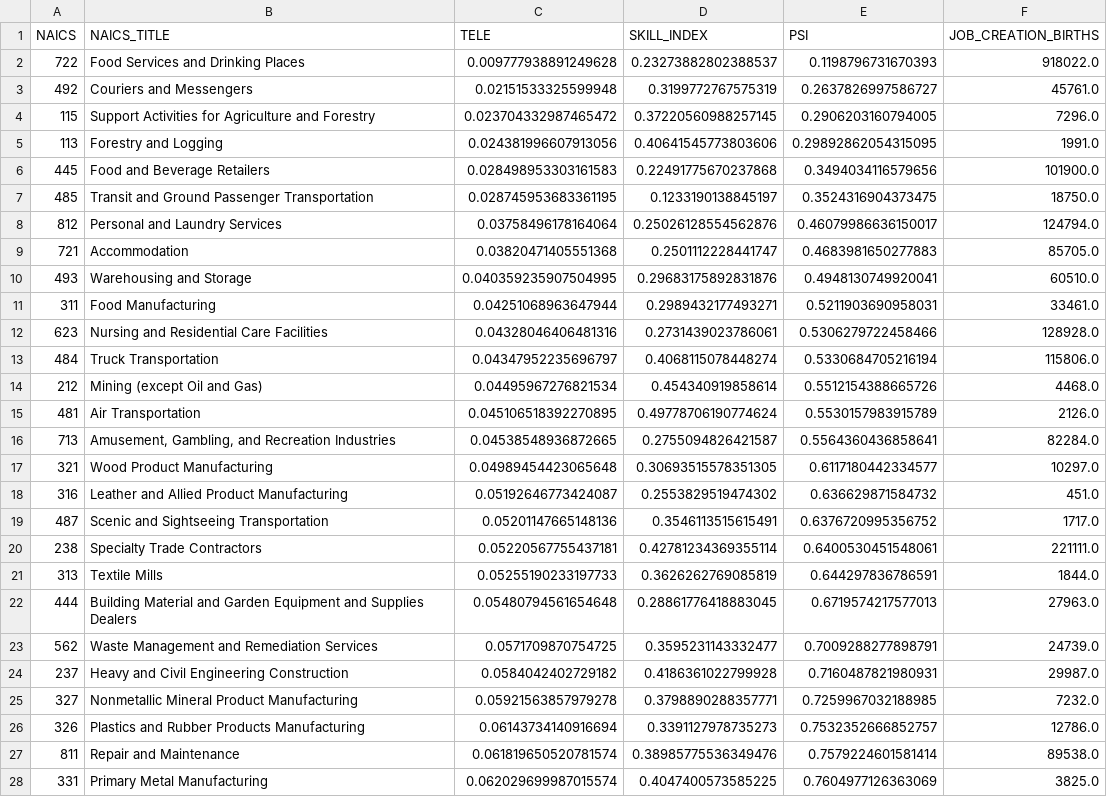
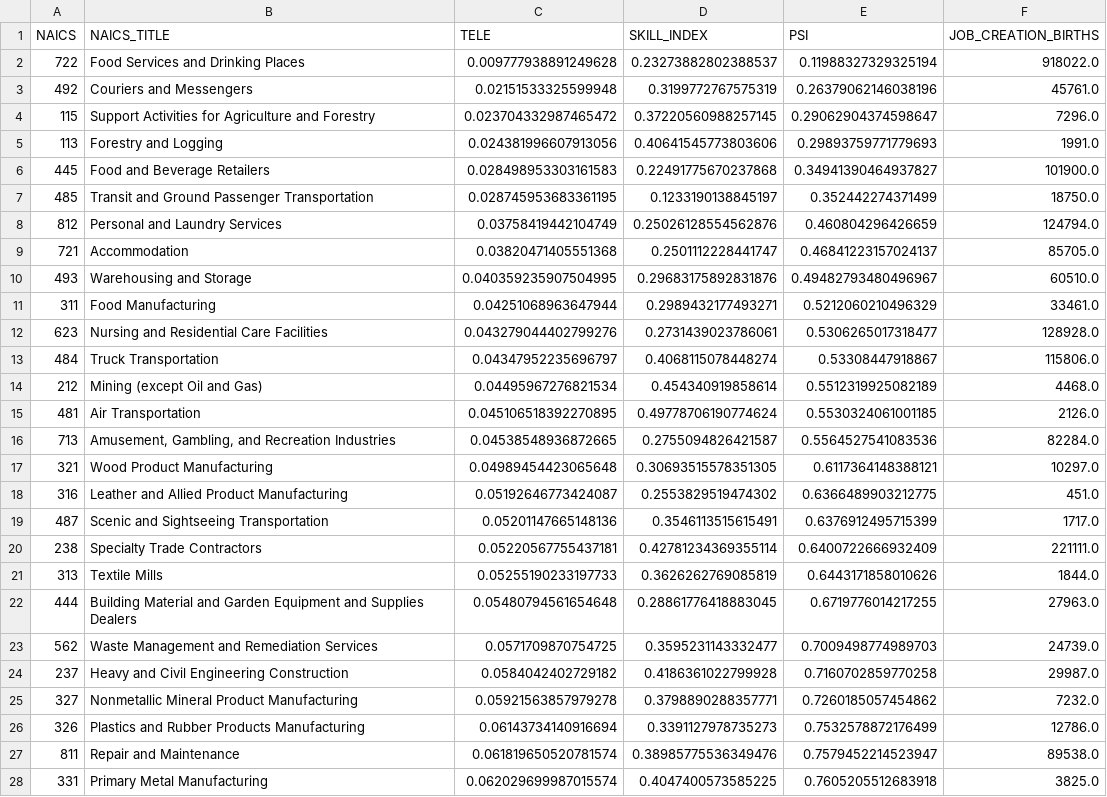
Before and after one commit to mitchv34/WFH, a CSV file: data/results/data_density_3d.csv, drawn as a sheet; only a part is shown; the diff covers the shown part only.

```diff
--- a/data/results/data_density_3d.csv
+++ b/data/results/data_density_3d.csv
@@ -1,28 +1,28 @@
 NAICS,NAICS_TITLE,TELE,SKILL_INDEX,PSI,JOB_CREATION_BIRTHS
-722,Food Services and Drinking Places,0.009777938891249628,0.23273882802388537,0.1198796731670393,918022.0
-492,Couriers and Messengers,0.02151533325599948,0.3199772767575319,0.2637826997586727,45761.0
-115,Support Activities for Agriculture and Forestry,0.023704332987465472,0.37220560988257145,0.2906203160794005,7296.0
-113,Forestry and Logging,0.024381996607913056,0.40641545773803606,0.29892862054315095,1991.0
-445,Food and Beverage Retailers,0.028498953303161583,0.22491775670237868,0.3494034116579656,101900.0
-485,Transit and Ground Passenger Transportation,0.028745953683361195,0.1233190138845197,0.3524316904373475,18750.0
-812,Personal and Laundry Services,0.03758496178164064,0.25026128554562876,0.46079986636150017,124794.0
-721,Accommodation,0.03820471405551368,0.2501112228441747,0.4683981650277883,85705.0
-493,Warehousing and Storage,0.040359235907504995,0.29683175892831876,0.4948130749920041,60510.0
-311,Food Manufacturing,0.04251068963647944,0.2989432177493271,0.5211903690958031,33461.0
-623,Nursing and Residential Care Facilities,0.04328046406481316,0.2731439023786061,0.5306279722458466,128928.0
-484,Truck Transportation,0.04347952235696797,0.4068115078448274,0.5330684705216194,115806.0
-212,Mining (except Oil and Gas),0.04495967276821534,0.454340919858614,0.5512154388665726,4468.0
-481,Air Transportation,0.045106518392270895,0.49778706190774624,0.5530157983915789,2126.0
-713,"Amusement, Gambling, and Recreation Industries",0.04538548936872665,0.2755094826421587,0.5564360436858641,82284.0
-321,Wood Product Manufacturing,0.04989454423065648,0.30693515578351305,0.6117180442334577,10297.0
-316,Leather and Allied Product Manufacturing,0.05192646773424087,0.2553829519474302,0.636629871584732,451.0
-487,Scenic and Sightseeing Transportation,0.05201147665148136,0.3546113515615491,0.6376720995356752,1717.0
-238,Specialty Trade Contractors,0.05220567755437181,0.42781234369355114,0.6400530451548061,221111.0
-313,Textile Mills,0.05255190233197733,0.3626262769085819,0.644297836786591,1844.0
-444,Building Material and Garden Equipment and Supplies Dealers,0.05480794561654648,0.28861776418883045,0.6719574217577013,27963.0
-562,Waste Management and Remediation Services,0.0571709870754725,0.3595231143332477,0.7009288277898791,24739.0
-237,Heavy and Civil Engineering Construction,0.0584042402729182,0.4186361022799928,0.7160487821980931,29987.0
-327,Nonmetallic Mineral Product Manufacturing,0.05921563857979278,0.3798890288357771,0.7259967032188985,7232.0
-326,Plastics and Rubber Products Manufacturing,0.06143734140916694,0.3391127978735273,0.7532352666852757,12786.0
-811,Repair and Maintenance,0.061819650520781574,0.38985775536349476,0.7579224601581414,89538.0
-331,Primary Metal Manufacturing,0.062029699987015574,0.4047400573585225,0.7604977126363069,3825.0
+722,Food Services and Drinking Places,0.009777938891249628,0.23273882802388537,0.11988327329325194,918022.0
+492,Couriers and Messengers,0.02151533325599948,0.3199772767575319,0.26379062146038196,45761.0
+115,Support Activities for Agriculture and Forestry,0.023704332987465472,0.37220560988257145,0.29062904374598647,7296.0
+113,Forestry and Logging,0.024381996607913056,0.40641545773803606,0.29893759771779693,1991.0
+445,Food and Beverage Retailers,0.028498953303161583,0.22491775670237868,0.34941390464937827,101900.0
+485,Transit and Ground Passenger Transportation,0.028745953683361195,0.1233190138845197,0.352442274371499,18750.0
+812,Personal and Laundry Services,0.03758419442104749,0.25026128554562876,0.460804296426659,124794.0
+721,Accommodation,0.03820471405551368,0.2501112228441747,0.46841223157024137,85705.0
+493,Warehousing and Storage,0.040359235907504995,0.29683175892831876,0.49482793480496967,60510.0
+311,Food Manufacturing,0.04251068963647944,0.2989432177493271,0.5212060210496329,33461.0
+623,Nursing and Residential Care Facilities,0.043279044402799276,0.2731439023786061,0.5306265017318477,128928.0
+484,Truck Transportation,0.04347952235696797,0.4068115078448274,0.53308447918867,115806.0
+212,Mining (except Oil and Gas),0.04495967276821534,0.454340919858614,0.5512319925082189,4468.0
+481,Air Transportation,0.045106518392270895,0.49778706190774624,0.5530324061001185,2126.0
+713,"Amusement, Gambling, and Recreation Industries",0.04538548936872665,0.2755094826421587,0.5564527541083536,82284.0
+321,Wood Product Manufacturing,0.04989454423065648,0.30693515578351305,0.6117364148388121,10297.0
+316,Leather and Allied Product Manufacturing,0.05192646773424087,0.2553829519474302,0.6366489903212775,451.0
+487,Scenic and Sightseeing Transportation,0.05201147665148136,0.3546113515615491,0.6376912495715399,1717.0
+238,Specialty Trade Contractors,0.05220567755437181,0.42781234369355114,0.6400722666932409,221111.0
+313,Textile Mills,0.05255190233197733,0.3626262769085819,0.6443171858010626,1844.0
+444,Building Material and Garden Equipment and Supplies Dealers,0.05480794561654648,0.28861776418883045,0.6719776014217255,27963.0
+562,Waste Management and Remediation Services,0.0571709870754725,0.3595231143332477,0.7009498774989703,24739.0
+237,Heavy and Civil Engineering Construction,0.0584042402729182,0.4186361022799928,0.7160702859770258,29987.0
+327,Nonmetallic Mineral Product Manufacturing,0.05921563857979278,0.3798890288357771,0.7260185057454862,7232.0
+326,Plastics and Rubber Products Manufacturing,0.06143734140916694,0.3391127978735273,0.7532578872176499,12786.0
+811,Repair and Maintenance,0.061819650520781574,0.38985775536349476,0.7579452214523947,89538.0
+331,Primary Metal Manufacturing,0.062029699987015574,0.4047400573585225,0.7605205512683918,3825.0
```
Also changed, not shown: 60 edited cells elsewhere in this file, 13 other files.
